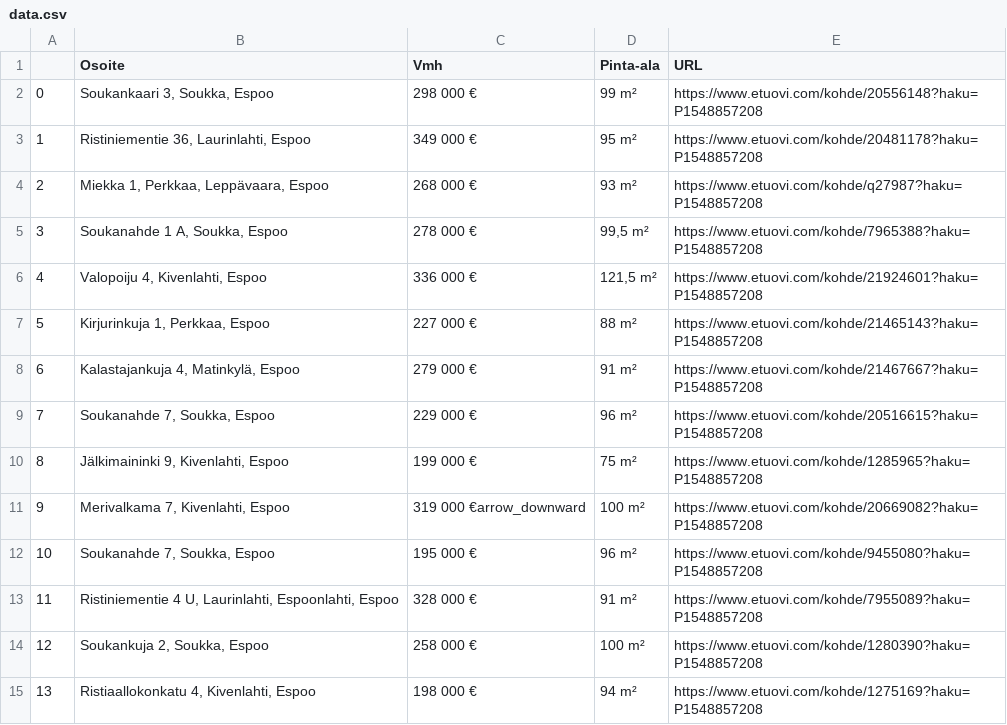
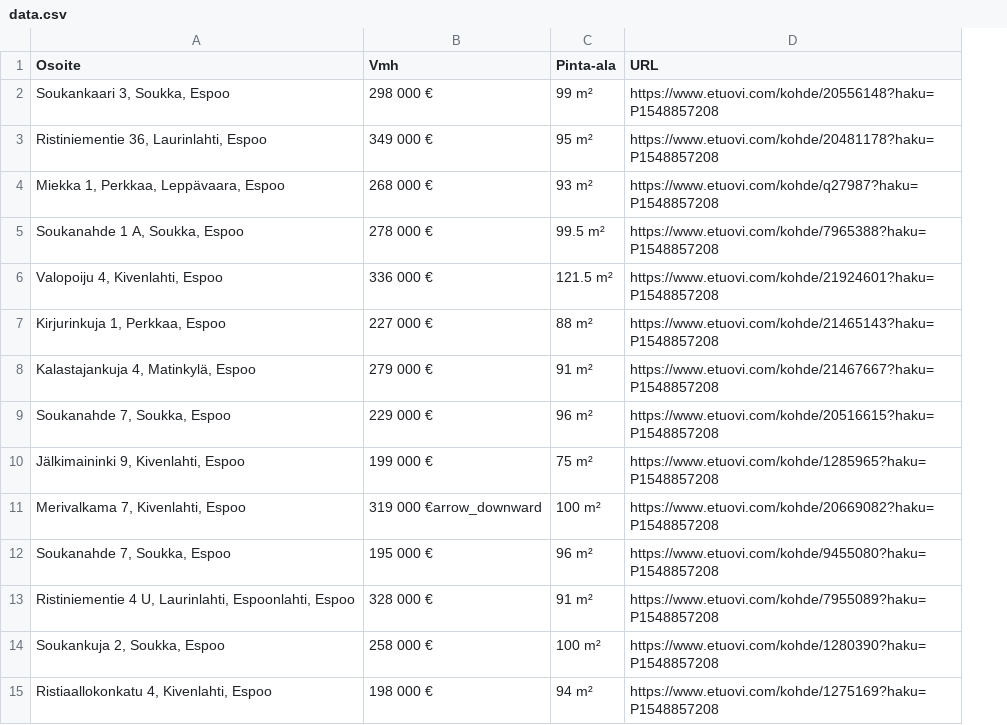
Before and after one commit to RobCac/Asuntohaku, a CSV file: data.csv, drawn as a sheet; removed rows and columns are numbered as before the commit, all else as after; the diff names each change by its address in the sheet, - before the commit and + after, or states it on an @@ line.

Commit message:
Started on dataframe_cleaner
Removed indexing from data.csv. Also changed pinta-ala decimal from comma to dot. (need to automate this later)
Added a loop to clean up 'Osoite', Vmh and pinta-ala. Made Vmh to int and pinta-ala to float,

```diff
--- a/data.csv
+++ b/data.csv
-column A, rows 2-15: 0 | 1 | 2 | 3 | 4 | 5 | 6 | 7 | 8 | 9 | 10 | 11 | 12 | 13
-C5 (Pinta-ala): 99,5 m²
+C5 (Pinta-ala): 99.5 m²
-C6 (Pinta-ala): 121,5 m²
+C6 (Pinta-ala): 121.5 m²
```
Also changed, not shown: 4 other files.
